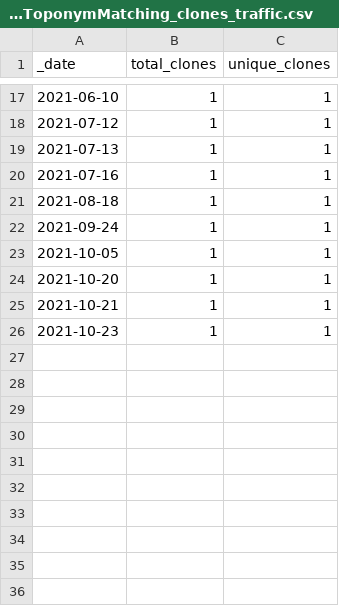
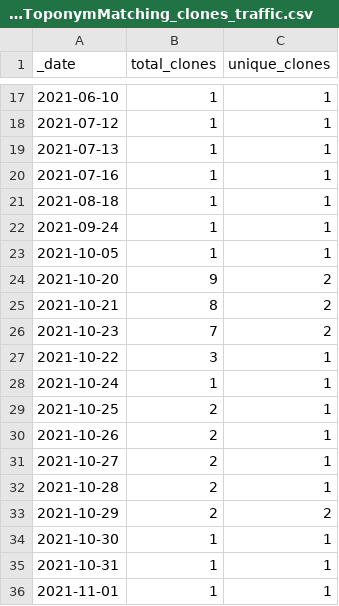
Before and after one commit to Living-with-machines/github_stats_report, a CSV file: clone_data/LwM_SIGSPATIAL2020_ToponymMatching_clones_traffic.csv, drawn as a sheet; only a part is shown, gaps mark what is left out.

Commit message:
Update GitHub traffic report

```diff
--- a/clone_data/LwM_SIGSPATIAL2020_ToponymMatching_clones_traffic.csv
+++ b/clone_data/LwM_SIGSPATIAL2020_ToponymMatching_clones_traffic.csv
@@ -23,4 +23,14 @@ _date,total_clones,unique_clones
 2021-10-05,1,1
-2021-10-20,1,1
-2021-10-21,1,1
-2021-10-23,1,1
+2021-10-20,9,2
+2021-10-21,8,2
+2021-10-23,7,2
+2021-10-22,3,1
+2021-10-24,1,1
+2021-10-25,2,1
+2021-10-26,2,1
+2021-10-27,2,1
+2021-10-28,2,1
+2021-10-29,2,2
+2021-10-30,1,1
+2021-10-31,1,1
+2021-11-01,1,1
```
Also changed, not shown: view_data/DeezyMatch_views_traffic.csv, view_data/TargetedSenseDisambiguation_views_traffic.csv, 37 other files.
